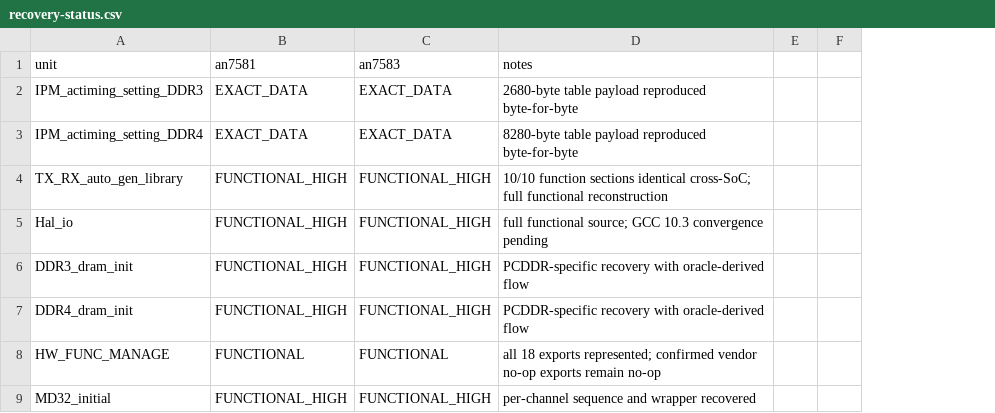
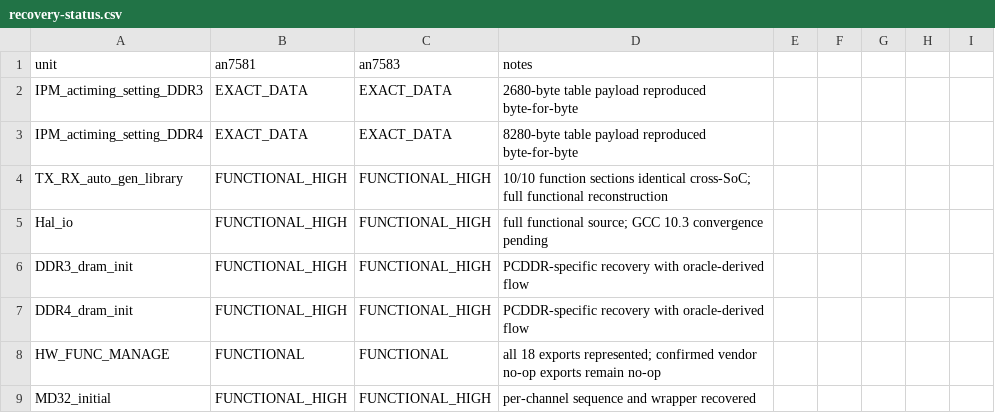
Before and after one commit to Sirherobrine23/airoha_atf-reconstructed, a CSV file: analysis/recovery-status.csv, drawn as a sheet; only a part is shown; removed rows and columns are numbered as before the commit, all else as after; the diff names each change by its address in the sheet, - before the commit and + after, or states it on an @@ line.

```diff
--- a/analysis/recovery-status.csv
+++ b/analysis/recovery-status.csv
-column F, empty
+column F, empty
+column G, empty
+column H, empty
+column I, empty
```
Also changed, not shown: 1 other file.
